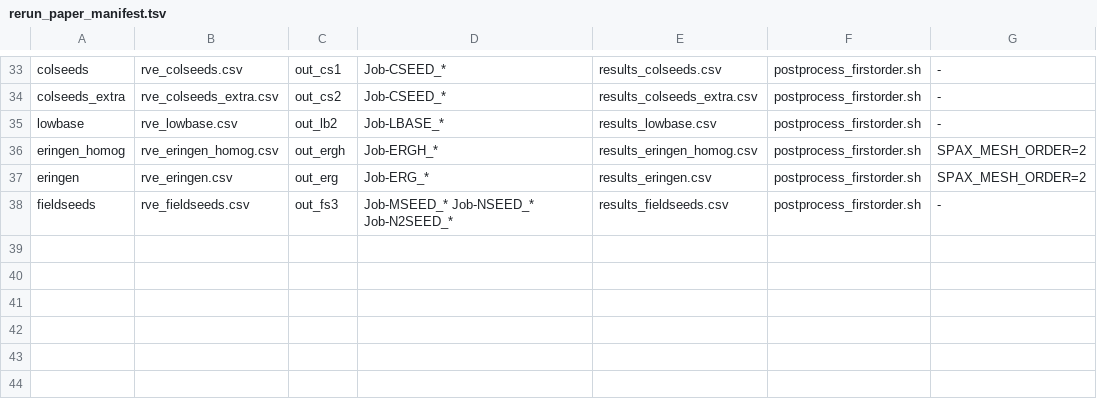
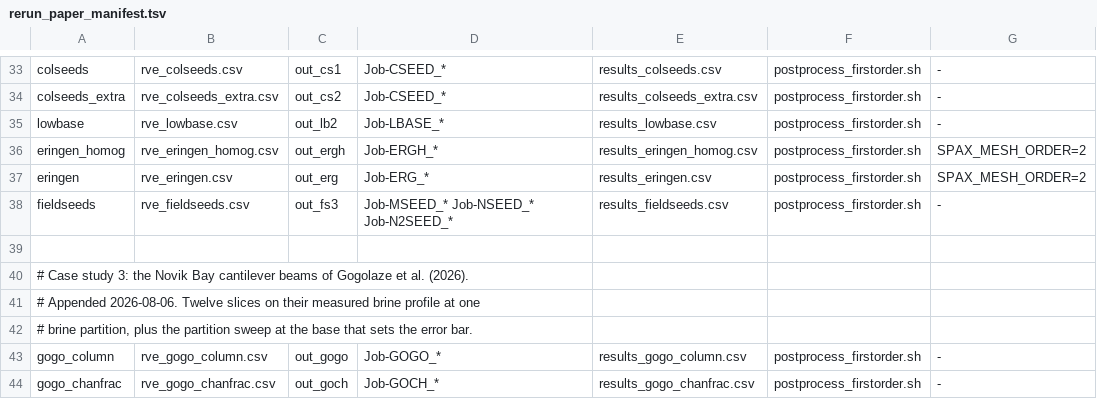
Before and after one commit to geck-000/SpaX, a TSV file: hpc/rerun_paper_manifest.tsv, drawn as a sheet; only a part is shown, gaps mark what is left out.

Commit message:
Case-study-3 decks and analysis, and document the new scripts
Adds the cantilever case study (deck builder, scoping calculation, figures and
its two parameter decks) and appends its two campaigns to the re-run manifest.

Brings the subfolder READMEs back in step with the tree, which had drifted
again: the volume audit, the brine comparison, the low-base and
mesh-convergence deck builders, the re-run controller and its manifest, and
several per-campaign submitters and post-processors were all present without an
entry anywhere.

Drops params/rve_fix05.csv and rve_fixtest.csv, throwaway two-row decks used
while debugging the mesher that have no reason to be in the repository. The
validation and mesh-convergence decks are kept: both are reproducible checks
worth having.

```diff
--- a/hpc/rerun_paper_manifest.tsv
+++ b/hpc/rerun_paper_manifest.tsv
@@ -38 +38,7 @@ eringen	rve_eringen.csv	out_erg	Job-ERG_*	results_eringen.csv	postprocess_firsto
 fieldseeds	rve_fieldseeds.csv	out_fs3	Job-MSEED_* Job-NSEED_* Job-N2SEED_*	results_fieldseeds.csv	postprocess_firstorder.sh	-
+
+# Case study 3: the Novik Bay cantilever beams of Gogolaze et al. (2026).
+# Appended 2026-08-06. Twelve slices on their measured brine profile at one
+# brine partition, plus the partition sweep at the base that sets the error bar.
+gogo_column	rve_gogo_column.csv	out_gogo	Job-GOGO_*	results_gogo_column.csv	postprocess_firstorder.sh	-
+gogo_chanfrac	rve_gogo_chanfrac.csv	out_goch	Job-GOCH_*	results_gogo_chanfrac.csv	postprocess_firstorder.sh	-
```
Also changed, not shown: 10 other files.
